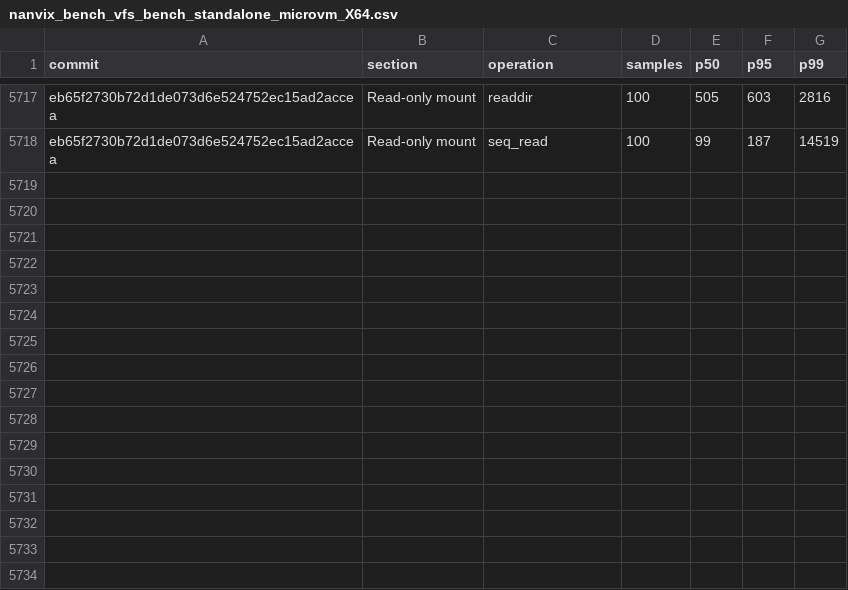
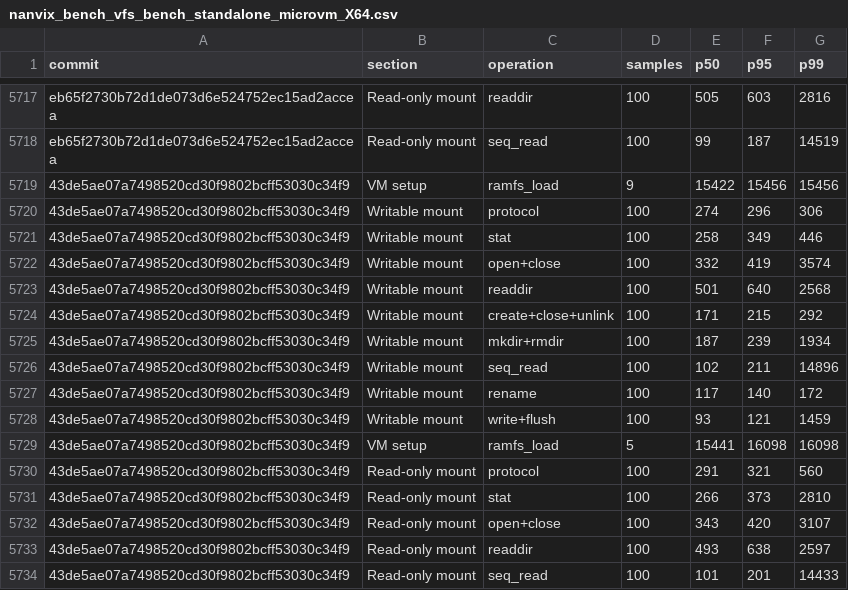
Before and after one commit to nanvix/nanvix, a CSV file: www/bench/data/windows-baremetal/nanvix_bench_vfs_bench_standalone_microvm_X64.csv, drawn as a sheet; only a part is shown, gaps mark what is left out.

```diff
--- a/www/bench/data/windows-baremetal/nanvix_bench_vfs_bench_standalone_microvm_X64.csv
+++ b/www/bench/data/windows-baremetal/nanvix_bench_vfs_bench_standalone_microvm_X64.csv
@@ -5718 +5718,17 @@ eb65f2730b72d1de073d6e524752ec15ad2accea,Read-only mount,readdir,100,505,603,281
 eb65f2730b72d1de073d6e524752ec15ad2accea,Read-only mount,seq_read,100,99,187,14519
+43de5ae07a7498520cd30f9802bcff53030c34f9,VM setup,ramfs_load,9,15422,15456,15456
+43de5ae07a7498520cd30f9802bcff53030c34f9,Writable mount,protocol,100,274,296,306
+43de5ae07a7498520cd30f9802bcff53030c34f9,Writable mount,stat,100,258,349,446
+43de5ae07a7498520cd30f9802bcff53030c34f9,Writable mount,open+close,100,332,419,3574
+43de5ae07a7498520cd30f9802bcff53030c34f9,Writable mount,readdir,100,501,640,2568
+43de5ae07a7498520cd30f9802bcff53030c34f9,Writable mount,create+close+unlink,100,171,215,292
+43de5ae07a7498520cd30f9802bcff53030c34f9,Writable mount,mkdir+rmdir,100,187,239,1934
+43de5ae07a7498520cd30f9802bcff53030c34f9,Writable mount,seq_read,100,102,211,14896
+43de5ae07a7498520cd30f9802bcff53030c34f9,Writable mount,rename,100,117,140,172
+43de5ae07a7498520cd30f9802bcff53030c34f9,Writable mount,write+flush,100,93,121,1459
+43de5ae07a7498520cd30f9802bcff53030c34f9,VM setup,ramfs_load,5,15441,16098,16098
+43de5ae07a7498520cd30f9802bcff53030c34f9,Read-only mount,protocol,100,291,321,560
+43de5ae07a7498520cd30f9802bcff53030c34f9,Read-only mount,stat,100,266,373,2810
+43de5ae07a7498520cd30f9802bcff53030c34f9,Read-only mount,open+close,100,343,420,3107
+43de5ae07a7498520cd30f9802bcff53030c34f9,Read-only mount,readdir,100,493,638,2597
+43de5ae07a7498520cd30f9802bcff53030c34f9,Read-only mount,seq_read,100,101,201,14433
```
Also changed, not shown: www/bench/data/windows-baremetal/nanvix_bench_snapshot_restore_standalone_microvm_X64.csv, www/bench/data/windows-baremetal/nanvix_bench_syscall_bench_standalone_microvm_X64.csv, 6 other files.
